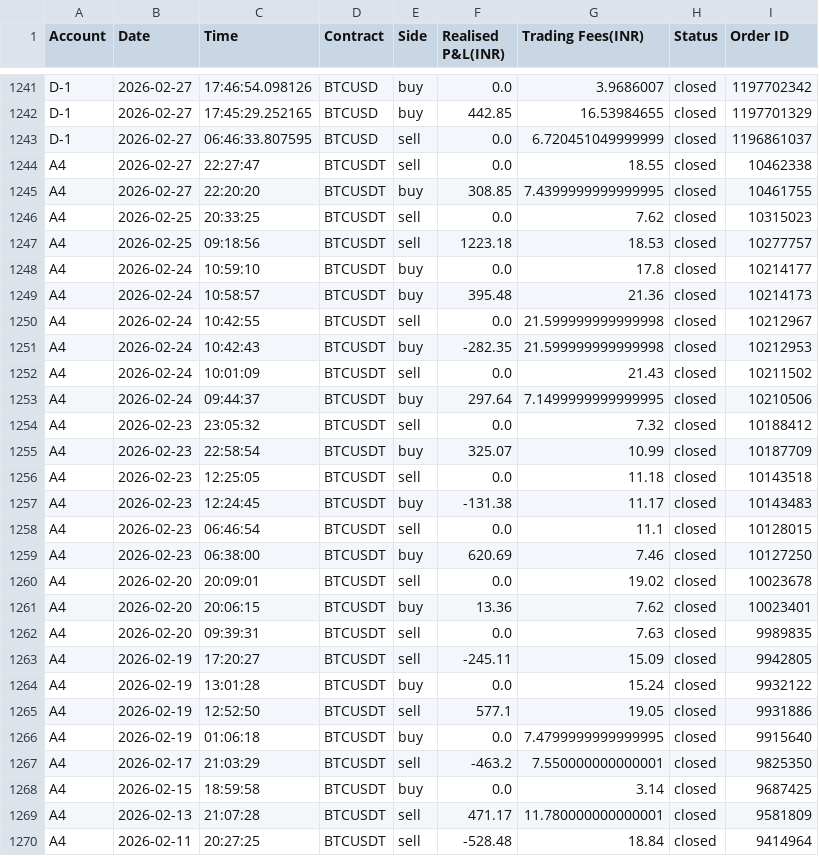
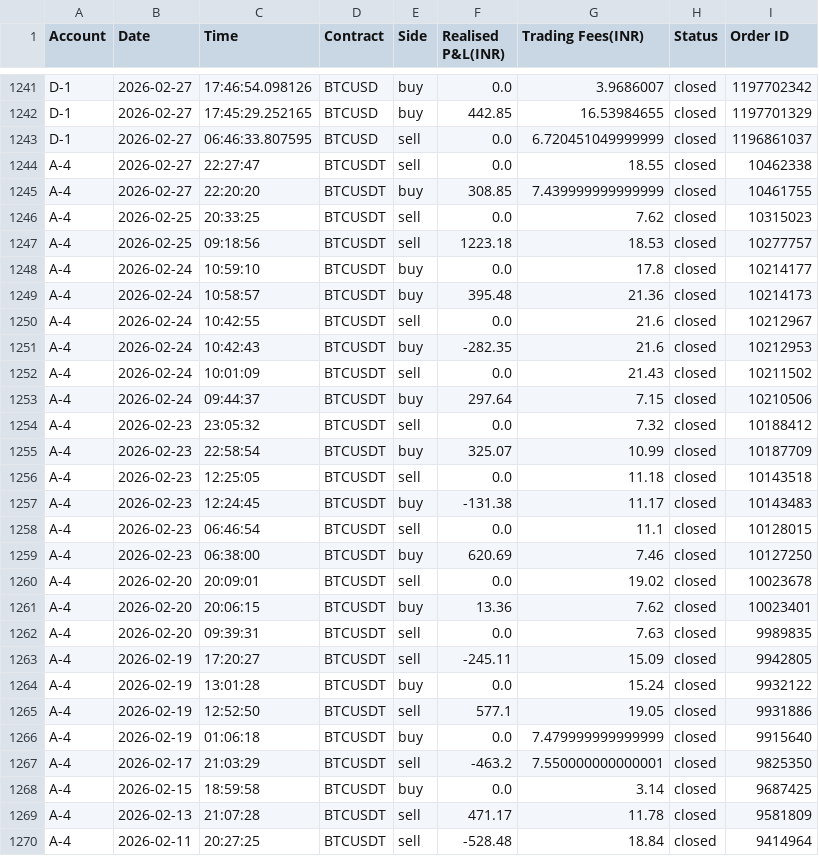
Before and after one commit to Sstendafity/trading-dashboard, a CSV file: trade_history.csv, drawn as a sheet; only a part is shown, gaps mark what is left out; the diff covers the shown part only.

Commit message:
Update trade_history.csv

```diff
--- a/trade_history.csv
+++ b/trade_history.csv
@@ -1243,28 +1243,28 @@ D-1,2026-02-27,17:45:29.252165,BTCUSD,buy,442.85,16.53984655,closed,1197701329
 D-1,2026-02-27,06:46:33.807595,BTCUSD,sell,0.0,6.720451049999999,closed,1196861037
-A4,2026-02-27,22:27:47,BTCUSDT,sell,0.0,18.55,closed,10462338
-A4,2026-02-27,22:20:20,BTCUSDT,buy,308.85,7.4399999999999995,closed,10461755
-A4,2026-02-25,20:33:25,BTCUSDT,sell,0.0,7.62,closed,10315023
-A4,2026-02-25,09:18:56,BTCUSDT,sell,1223.18,18.53,closed,10277757
-A4,2026-02-24,10:59:10,BTCUSDT,buy,0.0,17.8,closed,10214177
-A4,2026-02-24,10:58:57,BTCUSDT,buy,395.48,21.36,closed,10214173
-A4,2026-02-24,10:42:55,BTCUSDT,sell,0.0,21.599999999999998,closed,10212967
-A4,2026-02-24,10:42:43,BTCUSDT,buy,-282.35,21.599999999999998,closed,10212953
-A4,2026-02-24,10:01:09,BTCUSDT,sell,0.0,21.43,closed,10211502
-A4,2026-02-24,09:44:37,BTCUSDT,buy,297.64,7.1499999999999995,closed,10210506
-A4,2026-02-23,23:05:32,BTCUSDT,sell,0.0,7.32,closed,10188412
-A4,2026-02-23,22:58:54,BTCUSDT,buy,325.07,10.99,closed,10187709
-A4,2026-02-23,12:25:05,BTCUSDT,sell,0.0,11.18,closed,10143518
-A4,2026-02-23,12:24:45,BTCUSDT,buy,-131.38,11.17,closed,10143483
-A4,2026-02-23,06:46:54,BTCUSDT,sell,0.0,11.1,closed,10128015
-A4,2026-02-23,06:38:00,BTCUSDT,buy,620.69,7.46,closed,10127250
-A4,2026-02-20,20:09:01,BTCUSDT,sell,0.0,19.02,closed,10023678
-A4,2026-02-20,20:06:15,BTCUSDT,buy,13.36,7.62,closed,10023401
-A4,2026-02-20,09:39:31,BTCUSDT,sell,0.0,7.63,closed,9989835
-A4,2026-02-19,17:20:27,BTCUSDT,sell,-245.11,15.09,closed,9942805
-A4,2026-02-19,13:01:28,BTCUSDT,buy,0.0,15.24,closed,9932122
-A4,2026-02-19,12:52:50,BTCUSDT,sell,577.1,19.05,closed,9931886
-A4,2026-02-19,01:06:18,BTCUSDT,buy,0.0,7.4799999999999995,closed,9915640
-A4,2026-02-17,21:03:29,BTCUSDT,sell,-463.2,7.550000000000001,closed,9825350
-A4,2026-02-15,18:59:58,BTCUSDT,buy,0.0,3.14,closed,9687425
-A4,2026-02-13,21:07:28,BTCUSDT,sell,471.17,11.780000000000001,closed,9581809
-A4,2026-02-11,20:27:25,BTCUSDT,sell,-528.48,18.84,closed,9414964
+A-4,2026-02-27,22:27:47,BTCUSDT,sell,0.0,18.55,closed,10462338
+A-4,2026-02-27,22:20:20,BTCUSDT,buy,308.85,7.439999999999999,closed,10461755
+A-4,2026-02-25,20:33:25,BTCUSDT,sell,0.0,7.62,closed,10315023
+A-4,2026-02-25,09:18:56,BTCUSDT,sell,1223.18,18.53,closed,10277757
+A-4,2026-02-24,10:59:10,BTCUSDT,buy,0.0,17.8,closed,10214177
+A-4,2026-02-24,10:58:57,BTCUSDT,buy,395.48,21.36,closed,10214173
+A-4,2026-02-24,10:42:55,BTCUSDT,sell,0.0,21.6,closed,10212967
+A-4,2026-02-24,10:42:43,BTCUSDT,buy,-282.35,21.6,closed,10212953
+A-4,2026-02-24,10:01:09,BTCUSDT,sell,0.0,21.43,closed,10211502
+A-4,2026-02-24,09:44:37,BTCUSDT,buy,297.64,7.15,closed,10210506
+A-4,2026-02-23,23:05:32,BTCUSDT,sell,0.0,7.32,closed,10188412
+A-4,2026-02-23,22:58:54,BTCUSDT,buy,325.07,10.99,closed,10187709
+A-4,2026-02-23,12:25:05,BTCUSDT,sell,0.0,11.18,closed,10143518
+A-4,2026-02-23,12:24:45,BTCUSDT,buy,-131.38,11.17,closed,10143483
+A-4,2026-02-23,06:46:54,BTCUSDT,sell,0.0,11.1,closed,10128015
+A-4,2026-02-23,06:38:00,BTCUSDT,buy,620.69,7.46,closed,10127250
+A-4,2026-02-20,20:09:01,BTCUSDT,sell,0.0,19.02,closed,10023678
+A-4,2026-02-20,20:06:15,BTCUSDT,buy,13.36,7.62,closed,10023401
+A-4,2026-02-20,09:39:31,BTCUSDT,sell,0.0,7.63,closed,9989835
+A-4,2026-02-19,17:20:27,BTCUSDT,sell,-245.11,15.09,closed,9942805
+A-4,2026-02-19,13:01:28,BTCUSDT,buy,0.0,15.24,closed,9932122
+A-4,2026-02-19,12:52:50,BTCUSDT,sell,577.1,19.05,closed,9931886
+A-4,2026-02-19,01:06:18,BTCUSDT,buy,0.0,7.479999999999999,closed,9915640
+A-4,2026-02-17,21:03:29,BTCUSDT,sell,-463.2,7.550000000000001,closed,9825350
+A-4,2026-02-15,18:59:58,BTCUSDT,buy,0.0,3.14,closed,9687425
+A-4,2026-02-13,21:07:28,BTCUSDT,sell,471.17,11.78,closed,9581809
+A-4,2026-02-11,20:27:25,BTCUSDT,sell,-528.48,18.84,closed,9414964
```
Also changed, not shown: 13 edited cells elsewhere in this file.
